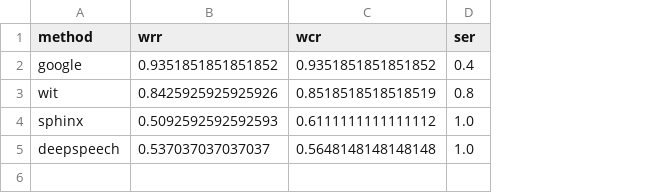
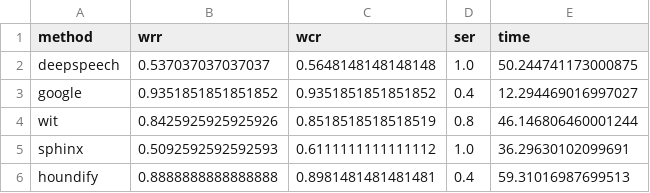
Before and after one commit to glhr/speech, a CSV file: audio/results.csv, drawn as a sheet; addresses are those after the commit; the diff names each change by its address in the sheet, - before the commit and + after, or states it on an @@ line.

Commit message:
calculate total inference time for each method

```diff
--- a/audio/results.csv
+++ b/audio/results.csv
+column E (time), rows 3-5: 12.294469016997027 | 46.146806460001244 | 36.29630102099691
@@ row 5 moved to row 2: deepspeech @@
+row 6: houndify | 0.8888888888888888 | 0.8981481481481481 | 0.4 | 59.31016987699513
```
Also changed, not shown: 1 other file.
